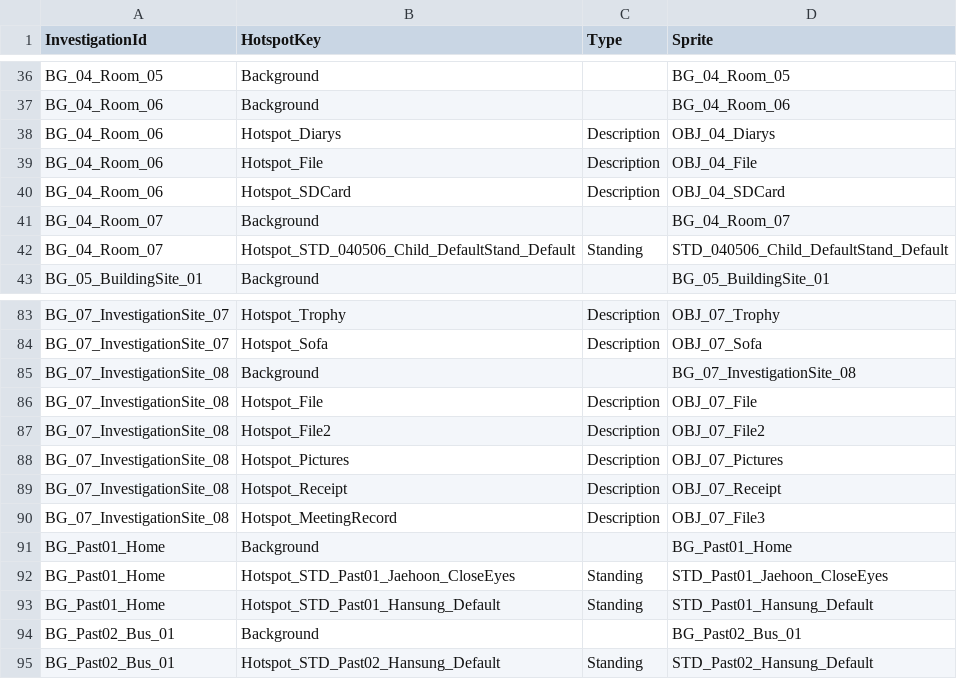
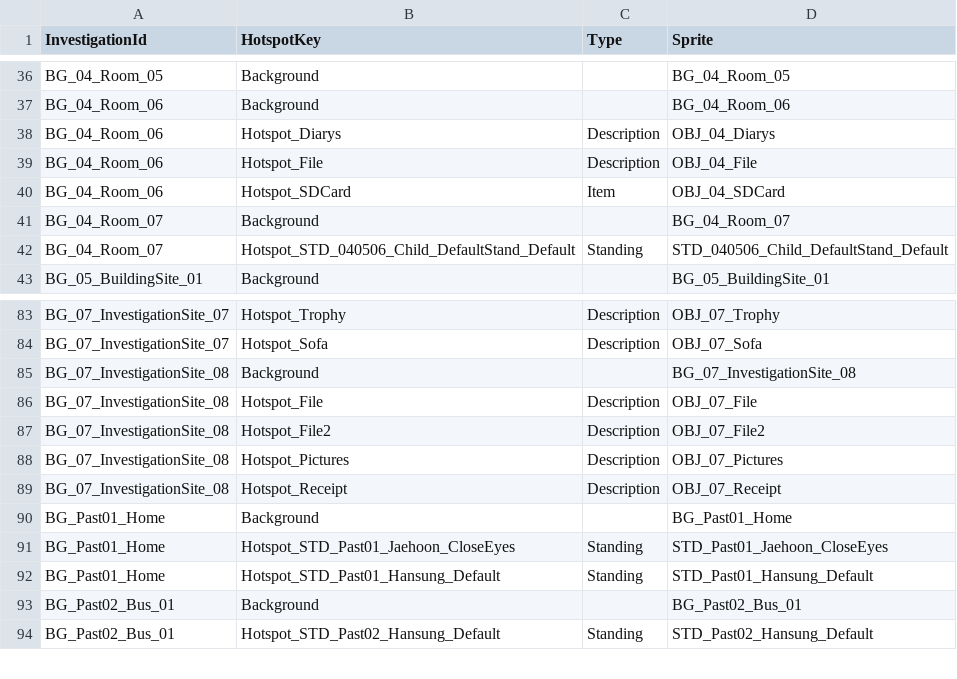
Before and after one commit to mikeolw/2KH1-2KH1project, a CSV file: Assets/StreamingAssets/Stage/InvestigationStage.csv, drawn as a sheet; only a part is shown, gaps mark what is left out.

```diff
--- a/Assets/StreamingAssets/Stage/InvestigationStage.csv
+++ b/Assets/StreamingAssets/Stage/InvestigationStage.csv
@@ -39,3 +39,3 @@ BG_04_Room_06,Hotspot_Diarys,Description,OBJ_04_Diarys
 BG_04_Room_06,Hotspot_File,Description,OBJ_04_File
-BG_04_Room_06,Hotspot_SDCard,Description,OBJ_04_SDCard
+BG_04_Room_06,Hotspot_SDCard,Item,OBJ_04_SDCard
 BG_04_Room_07,Background,,BG_04_Room_07
@@ -89,3 +89,2 @@ BG_07_InvestigationSite_08,Hotspot_Pictures,Description,OBJ_07_Pictures
 BG_07_InvestigationSite_08,Hotspot_Receipt,Description,OBJ_07_Receipt
-BG_07_InvestigationSite_08,Hotspot_MeetingRecord,Description,OBJ_07_File3
 BG_Past01_Home,Background,,BG_Past01_Home
```
Also changed, not shown: Assets/StreamingAssets/Stage/IllustLayout.csv, 2 other files.
